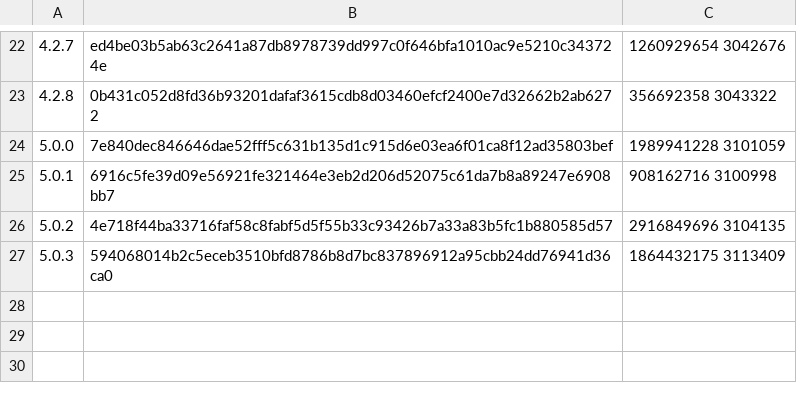
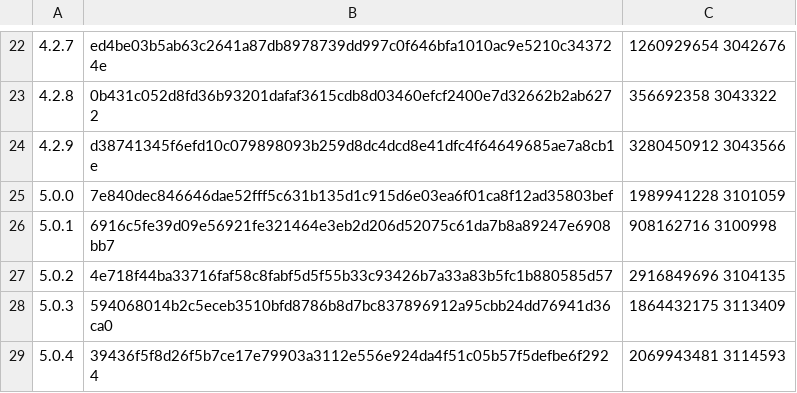
Before and after one commit to skonfig/__redmine, a TSV file: type/__ssrq_redmine/files/cksums.tsv, drawn as a sheet; only a part is shown, gaps mark what is left out; the diff names each change by its address in the sheet, - before the commit and + after, or states it on an @@ line.

Commit message:
[type/__ssrq_redmine] Add releases 4.2.9, 5.0.4

```diff
--- a/type/__ssrq_redmine/files/cksums.tsv
+++ b/type/__ssrq_redmine/files/cksums.tsv
+row 24: 4.2.9 | d38741345f6efd10c079898093b259d8dc4dcd8e41dfc4f64649685ae7a8cb1e | 3280450912 3043566
+row 29: 5.0.4 | 39436f5f8d26f5b7ce17e79903a3112e556e924da4f51c05b57f5defbe6f2924 | 2069943481 3114593
```
